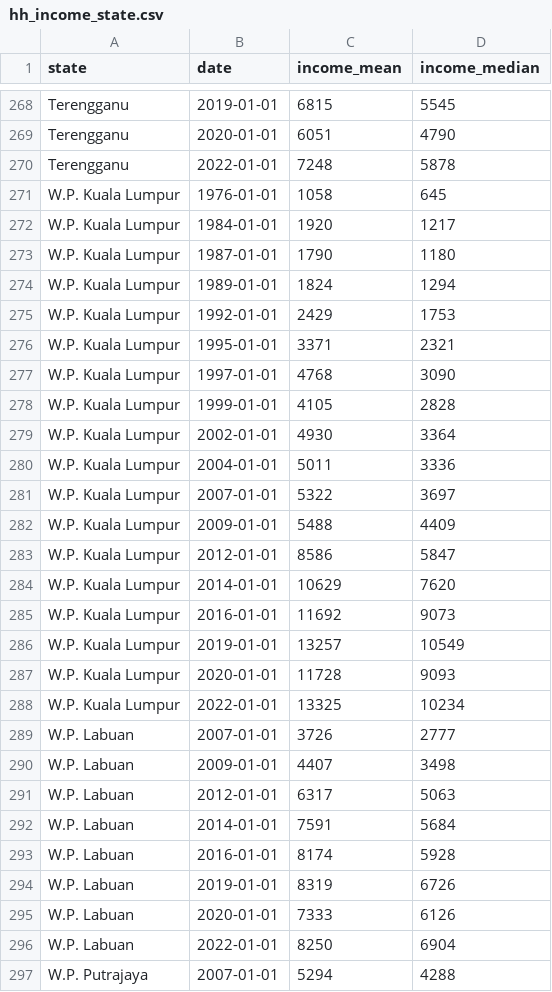
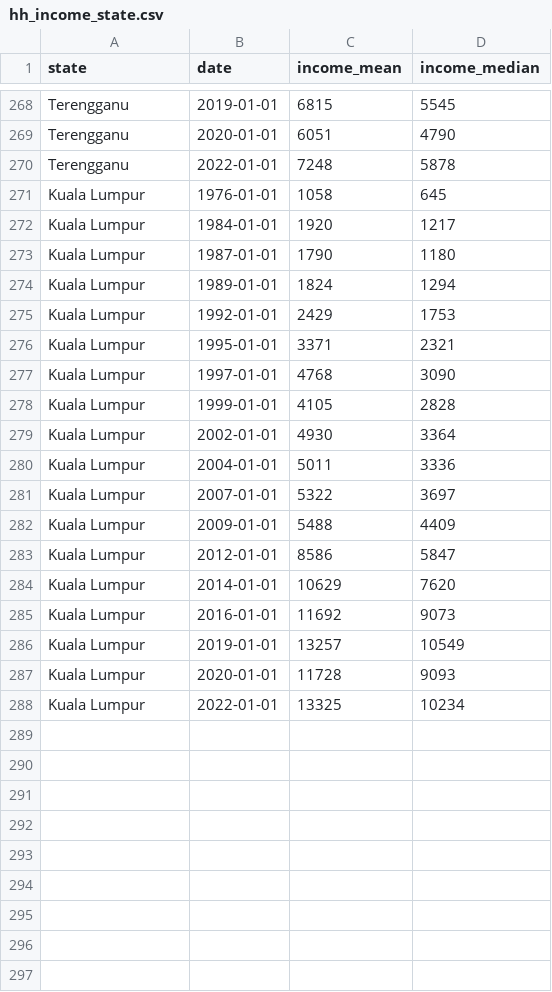
Before and after one commit to ryon0010/FIT3179-Homework-10, a CSV file: hh_income_state.csv (was data/hh_income_state.csv), drawn as a sheet; only a part is shown, gaps mark what is left out; the diff covers the shown part only.

```diff
--- a/data/hh_income_state.csv
+++ b/hh_income_state.csv
@@ -270,28 +270,19 @@ Terengganu,2020-01-01,6051,4790
 Terengganu,2022-01-01,7248,5878
-W.P. Kuala Lumpur,1976-01-01,1058,645
-W.P. Kuala Lumpur,1984-01-01,1920,1217
-W.P. Kuala Lumpur,1987-01-01,1790,1180
-W.P. Kuala Lumpur,1989-01-01,1824,1294
-W.P. Kuala Lumpur,1992-01-01,2429,1753
-W.P. Kuala Lumpur,1995-01-01,3371,2321
-W.P. Kuala Lumpur,1997-01-01,4768,3090
-W.P. Kuala Lumpur,1999-01-01,4105,2828
-W.P. Kuala Lumpur,2002-01-01,4930,3364
-W.P. Kuala Lumpur,2004-01-01,5011,3336
-W.P. Kuala Lumpur,2007-01-01,5322,3697
-W.P. Kuala Lumpur,2009-01-01,5488,4409
-W.P. Kuala Lumpur,2012-01-01,8586,5847
-W.P. Kuala Lumpur,2014-01-01,10629,7620
-W.P. Kuala Lumpur,2016-01-01,11692,9073
-W.P. Kuala Lumpur,2019-01-01,13257,10549
-W.P. Kuala Lumpur,2020-01-01,11728,9093
-W.P. Kuala Lumpur,2022-01-01,13325,10234
-W.P. Labuan,2007-01-01,3726,2777
-W.P. Labuan,2009-01-01,4407,3498
-W.P. Labuan,2012-01-01,6317,5063
-W.P. Labuan,2014-01-01,7591,5684
-W.P. Labuan,2016-01-01,8174,5928
-W.P. Labuan,2019-01-01,8319,6726
-W.P. Labuan,2020-01-01,7333,6126
-W.P. Labuan,2022-01-01,8250,6904
-W.P. Putrajaya,2007-01-01,5294,4288
+Kuala Lumpur,1976-01-01,1058,645
+Kuala Lumpur,1984-01-01,1920,1217
+Kuala Lumpur,1987-01-01,1790,1180
+Kuala Lumpur,1989-01-01,1824,1294
+Kuala Lumpur,1992-01-01,2429,1753
+Kuala Lumpur,1995-01-01,3371,2321
+Kuala Lumpur,1997-01-01,4768,3090
+Kuala Lumpur,1999-01-01,4105,2828
+Kuala Lumpur,2002-01-01,4930,3364
+Kuala Lumpur,2004-01-01,5011,3336
+Kuala Lumpur,2007-01-01,5322,3697
+Kuala Lumpur,2009-01-01,5488,4409
+Kuala Lumpur,2012-01-01,8586,5847
+Kuala Lumpur,2014-01-01,10629,7620
+Kuala Lumpur,2016-01-01,11692,9073
+Kuala Lumpur,2019-01-01,13257,10549
+Kuala Lumpur,2020-01-01,11728,9093
+Kuala Lumpur,2022-01-01,13325,10234
```
Also changed, not shown: 7 removed rows and 21 edited cells elsewhere in this file, hies_state.csv, 11 other files.
